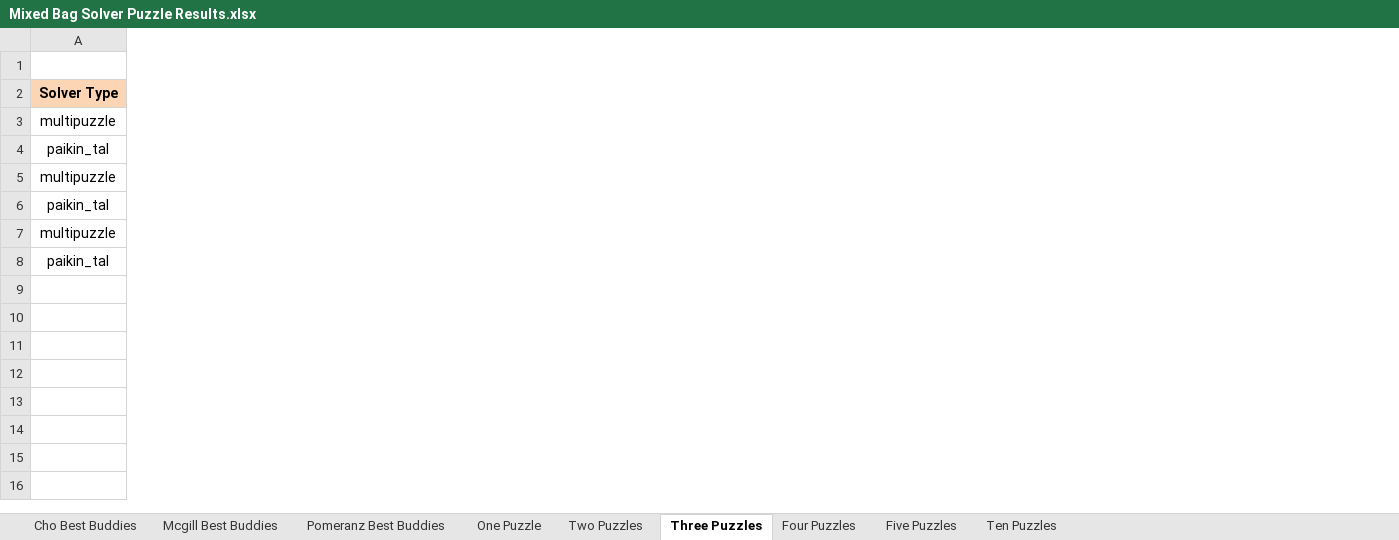
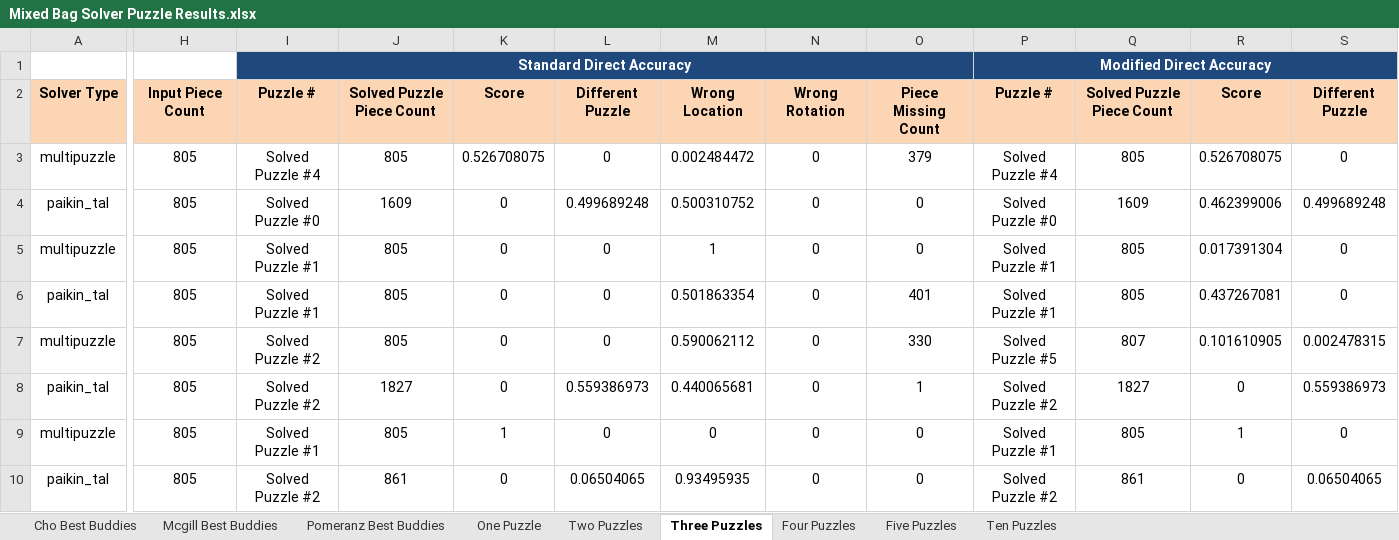
Before and after one commit to ZaydH/sjsu_thesis, an Excel workbook: Results/Mixed Bag Solver Puzzle Results.xlsx, sheet Three Puzzles, drawn as a sheet; only a part is shown, gaps mark what is left out; values as stored, in another font and other column widths than the file's, no borders; rows hold the shown columns only; the diff covers the shown part only; the diff names each change by its address in the sheet, - before the commit and + after, or states it on an @@ line.

Commit message:
Adding the output of a nother puzzle to the tracking sheet.

```diff
--- a/Results/Mixed Bag Solver Puzzle Results.xlsx (sheet Three Puzzles)
+++ b/Results/Mixed Bag Solver Puzzle Results.xlsx (sheet Three Puzzles)
@@ column H unhidden, rows 2-8: Input Piece Count | 805 | 805 | 805 | 805 | 805 | 805 @@
@@ column I unhidden, rows 1-8: Standard Direct Accuracy | Puzzle # | Solved Puzzle #4 | Solved Puzzle #0 | Solved Puzzle #1 | Solved Puzzle #1 | Solved Puzzle #2 | Solved Puzzle #2 @@
@@ column J unhidden, rows 2-8: Solved Puzzle Piece Count | 805 | 1609 | 805 | 805 | 805 | 1827 @@
@@ column K unhidden, rows 2-8: Score | 0.526708075 | 0 | 0 | 0 | 0 | 0 @@
@@ column L unhidden, rows 2-8: Different Puzzle | 0 | 0.499689248 | 0 | 0 | 0 | 0.559386973 @@
@@ column M unhidden, rows 2-8: Wrong Location | 0.002484472 | 0.500310752 | 1 | 0.501863354 | 0.590062112 | 0.440065681 @@
@@ column N unhidden, rows 2-8: Wrong Rotation | 0 | 0 | 0 | 0 | 0 | 0 @@
@@ column O unhidden, rows 2-8: Piece Missing Count | 379 | 0 | 0 | 401 | 330 | 1 @@
@@ column P unhidden, rows 1-8: Modified Direct Accuracy | Puzzle # | Solved Puzzle #4 | Solved Puzzle #0 | Solved Puzzle #1 | Solved Puzzle #1 | Solved Puzzle #5 | Solved Puzzle #2 @@
@@ column Q unhidden, rows 2-8: Solved Puzzle Piece Count | 805 | 1609 | 805 | 805 | 807 | 1827 @@
@@ column R unhidden, rows 2-8: Score | 0.526708075 | 0.462399006 | 0.017391304 | 0.437267081 | 0.101610905 | 0 @@
@@ column S unhidden, rows 2-8: Different Puzzle | 0 | 0.499689248 | 0 | 0 | 0.002478315 | 0.559386973 @@
+row 9: multipuzzle | 805 | Solved Puzzle #1 | 805 | 1 | 0 | 0 | 0 | 0 | Solved Puzzle #1 | 805 | 1 | 0
+row 10: paikin_tal | 805 | Solved Puzzle #2 | 861 | 0 | 0.06504065 | 0.93495935 | 0 | 0 | Solved Puzzle #2 | 861 | 0 | 0.06504065
```
Also changed, not shown: 28 added columns elsewhere in this sheet, sheet Two Puzzles, formulas that keep their value, hidden cells.
